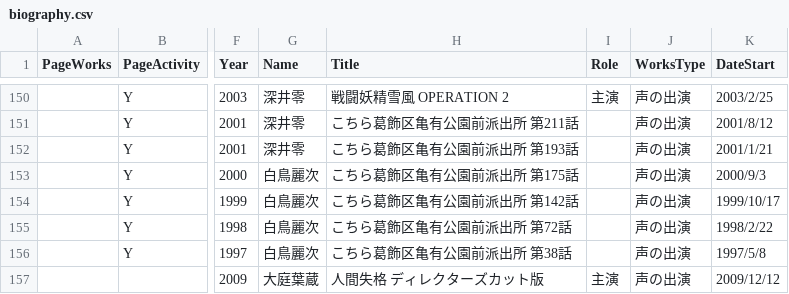
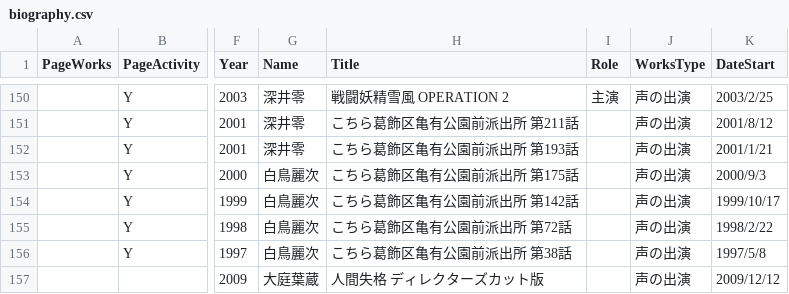
Before and after one commit to skmstdb/skmstdb.github.io, a CSV file: data/biography.csv, drawn as a sheet; only a part is shown, gaps mark what is left out; the diff names each change by its address in the sheet, - before the commit and + after, or states it on an @@ line.

Commit message:
Update biography.csv

```diff
--- a/data/biography.csv
+++ b/data/biography.csv
-I157 (Role): 主演
+I157 (Role): (empty)
```
